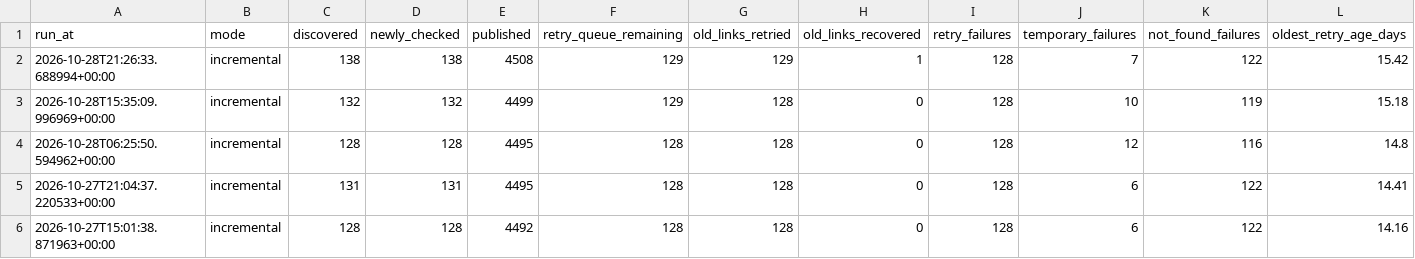
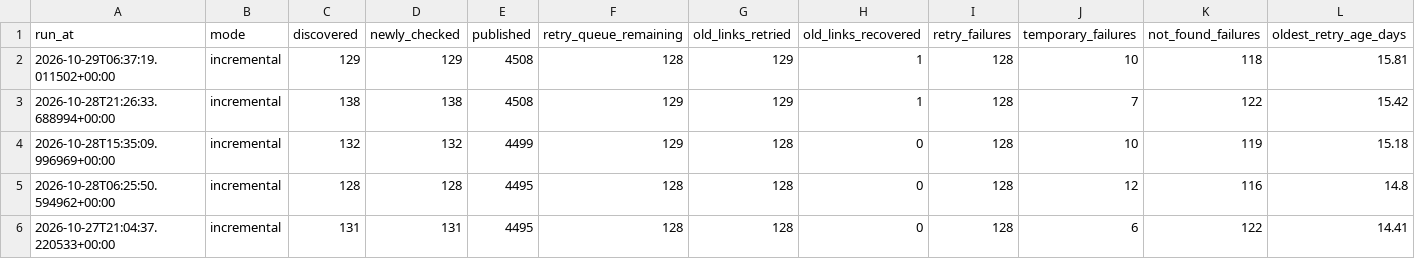
Before and after one commit to kuafor41/radioshows-podcast, a CSV file: data/run-report.csv, drawn as a sheet; only a part is shown; the shorter side is filled out with more unchanged rows; rows hold the shown columns only; the diff names each change by its address in the sheet, - before the commit and + after, or states it on an @@ line.

```diff
--- a/data/run-report.csv
+++ b/data/run-report.csv
+row 2: 2026-10-29T06:37:19.011502+00:00 | incremental | 129 | 129 | 4508 | 128 | 129 | 1 | 128 | 10 | 118 | 15.81
```
Also changed, not shown: data/hourly-success-report.csv, data/retry-queue.csv, 8 other files.
